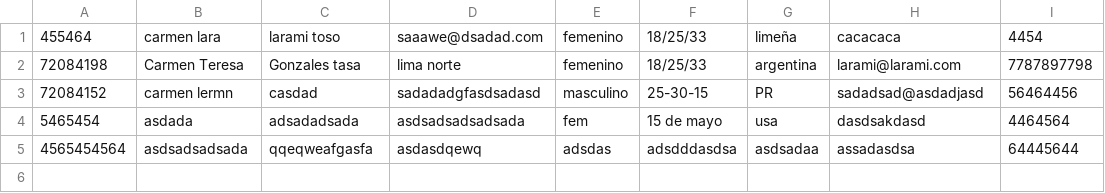
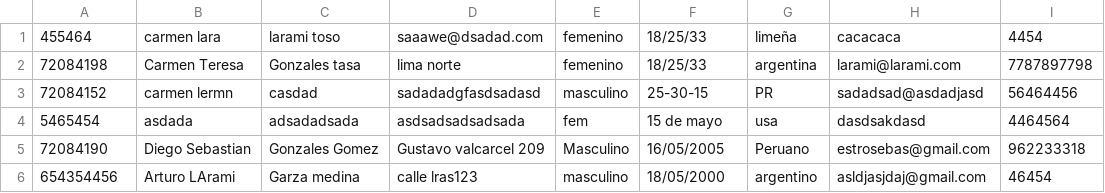
Before and after one commit to estrosebas/hotelutp, a CSV file: clientes.csv, drawn as a sheet.

Commit message:
se termino de añadir el menu de clientes ya funciona correctamente

```diff
--- a/clientes.csv
+++ b/clientes.csv
@@ -4,2 +4,3 @@
 5465454,asdada,adsadadsada,asdsadsadsadsada,fem,15 de mayo,usa,dasdsakdasd,4464564
-4565454564,asdsadsadsada,qqeqweafgasfa,asdasdqewq,adsdas,adsdddasdsa,asdsadaa,assadasdsa,64445644
+72084190,Diego Sebastian,Gonzales Gomez,Gustavo valcarcel 209,Masculino,16/05/2005,Peruano,estrosebas@gmail.com,962233318
+654354456,Arturo LArami,Garza medina,calle lras123,masculino,18/05/2000,argentino,asldjasjdaj@gmail.com,46454
```
Also changed, not shown: 4 other files.
